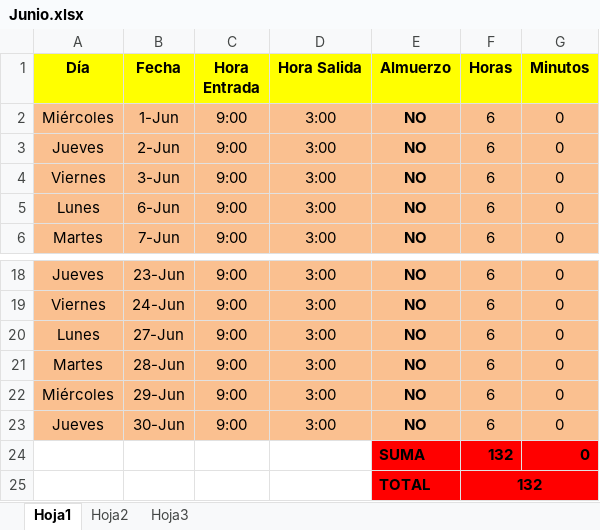
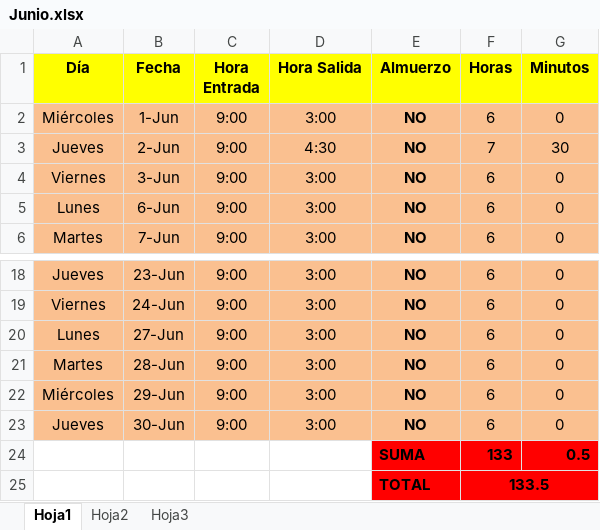
Before and after one commit to DeusDeus/tam-c, an Excel workbook: Horas/Junio.xlsx, sheet Hoja1, drawn as a sheet; only a part is shown, gaps mark what is left out; values as stored, in another font and other column widths than the file's, no borders; removed rows and columns are numbered as before the commit, all else as after; the diff names each change by its address in the sheet, - before the commit and + after, or states it on an @@ line.

```diff
--- a/Horas/Junio.xlsx (sheet Hoja1)
+++ b/Horas/Junio.xlsx (sheet Hoja1)
-D3 (Hora Salida): 3:00
+D3 (Hora Salida): 4:30
-F3 (Horas): 6
+F3 (Horas): 7
-G3 (Minutos): 0
+G3 (Minutos): 30
-row 24:  |  |  |  | SUMA | 132 | 0
-row 25:  |  |  |  | TOTAL | 132
+row 24:  |  |  |  | SUMA | 133 | 0.5
+row 25:  |  |  |  | TOTAL | 133.5
```
